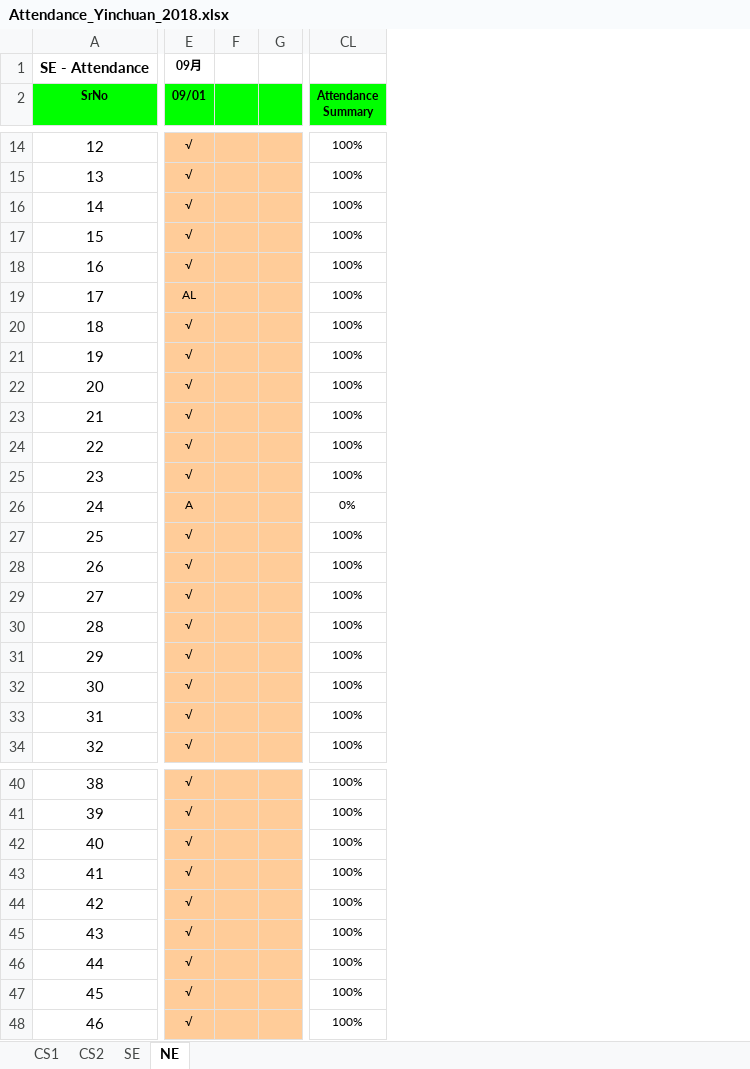
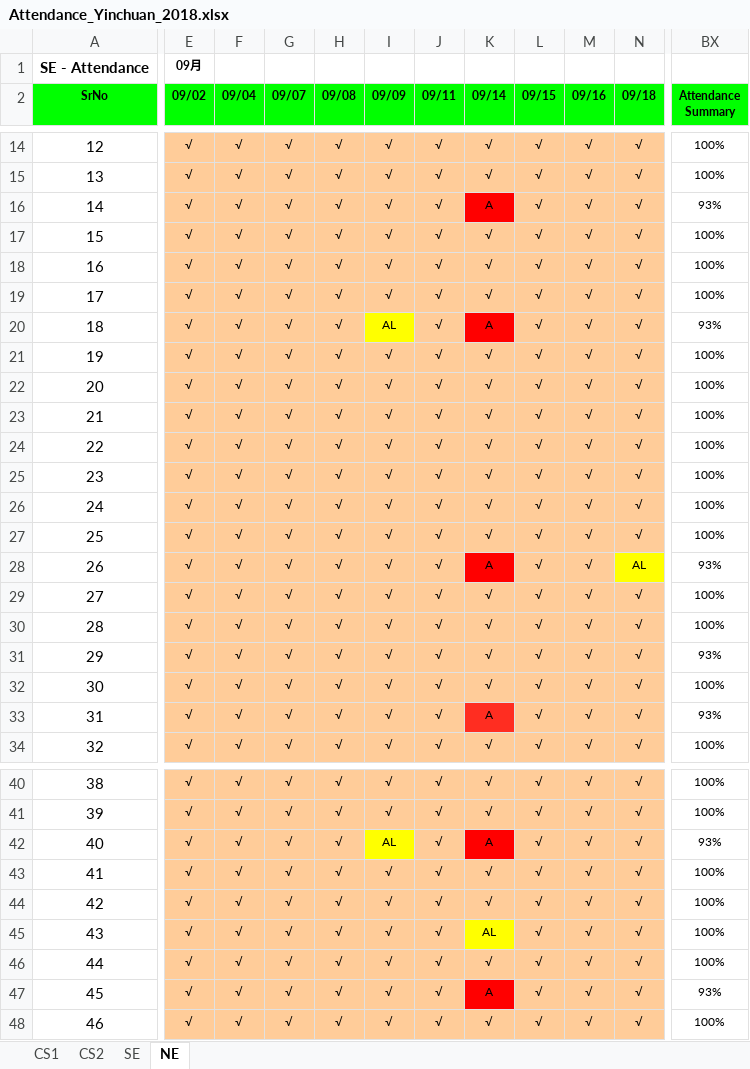
Before and after one commit to niit-nxu/Sept-2020---Jan-2021, an Excel workbook: Grade 2018/Attendance/Attendance_Yinchuan_2018.xlsx, sheet NE, drawn as a sheet; only a part is shown, gaps mark what is left out; values as stored, in another font and other column widths than the file's, no borders; conditional formats not drawn; removed rows and columns are numbered as before the commit, all else as after; the diff covers the shown part only; the diff names each change by its address in the sheet, - before the commit and + after, or states it on an @@ line.

```diff
--- a/Grade 2018/Attendance/Attendance_Yinchuan_2018.xlsx (sheet NE)
+++ b/Grade 2018/Attendance/Attendance_Yinchuan_2018.xlsx (sheet NE)
+column E (09/02), row 1: 09月; rows 14-34: all √; rows 40-48: all √
+column F (09/04), rows 14-34: all √; rows 40-48: all √
+column G (09/07), rows 14-34: all √; rows 40-48: all √
+column H (09/08), rows 14-34: all √; rows 40-48: all √
+column I (09/09), rows 14-34: √ | √ | √ | √ | √ | √ | AL | √ | √ | √ | √ | √ | √ | √ | √ | √ | √ | √ | √ | √ | √; rows 40-48: √ | √ | AL | √ | √ | √ | √ | √ | √
+column J (09/11), rows 14-34: all √; rows 40-48: all √
+column K (09/14), rows 14-34: √ | √ | A | √ | √ | √ | A | √ | √ | √ | √ | √ | √ | √ | A | √ | √ | √ | √ | A | √; rows 40-48: √ | √ | A | √ | √ | AL | √ | A | √
+column L (09/15), rows 14-34: all √; rows 40-48: all √
+column M (09/16), rows 14-34: all √; rows 40-48: all √
-column F, empty
-column G, empty
-N1 (09/18): 09月
+N1 (09/18): (empty)
-N2: 09/01
+N2: 09/18
-BX16 (Attendance Summary): 100%
+BX16 (Attendance Summary): 93%
-N19 (09/18): AL
+N19 (09/18): √
-BX20 (Attendance Summary): 100%
+BX20 (Attendance Summary): 93%
-N26 (09/18): A
+N26 (09/18): √
-BX26 (Attendance Summary): 0%
+BX26 (Attendance Summary): 100%
-N28 (09/18): √
+N28 (09/18): AL
-N28 fill: #FFCC99
+N28 fill: #FFFF00
-BX28 (Attendance Summary): 100%
+BX28 (Attendance Summary): 93%
-BX31 (Attendance Summary): 100%
+BX31 (Attendance Summary): 93%
-BX33 (Attendance Summary): 100%
+BX33 (Attendance Summary): 93%
-BX42 (Attendance Summary): 100%
+BX42 (Attendance Summary): 93%
-BX47 (Attendance Summary): 100%
+BX47 (Attendance Summary): 93%
```
Also changed, not shown: 4 added columns, 25 removed columns, 30 edited cells and cell formats elsewhere in this sheet, sheet SE, formulas that keep their value.
